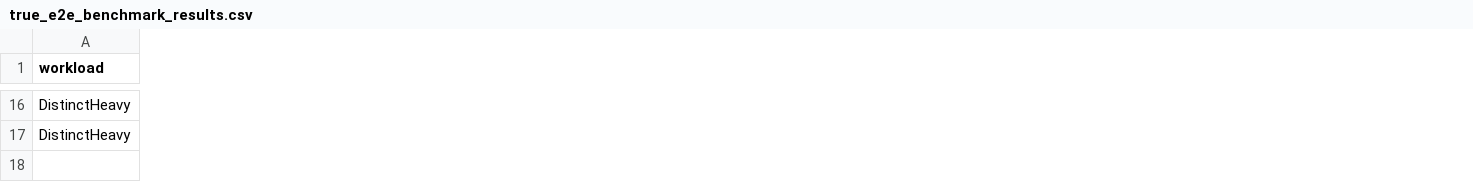
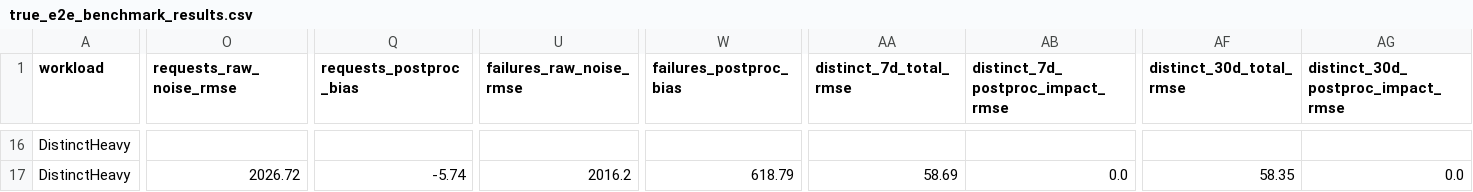
Before and after one commit to thy919100815-art/private-llm-analytics, a CSV file: results/calendar_planning/true_e2e_benchmark_results.csv, drawn as a sheet; only a part is shown, gaps mark what is left out; the diff covers the shown part only; the diff names each change by its address in the sheet, - before the commit and + after, or states it on an @@ line.

Commit message:
fix(sdg_mh): group atomic admission, reservation lifecycle, and e2e statistical metrics

```diff
--- a/results/calendar_planning/true_e2e_benchmark_results.csv
+++ b/results/calendar_planning/true_e2e_benchmark_results.csv
+column O (requests_raw_noise_rmse), row 17: 2026.72
+column Q (requests_postproc_bias), row 17: -5.74
+column U (failures_raw_noise_rmse), row 17: 2016.2
+column W (failures_postproc_bias), row 17: 618.79
+column AA (distinct_7d_total_rmse), row 17: 58.69
+column AB (distinct_7d_postproc_impact_rmse), row 17: 0.0
+column AF (distinct_30d_total_rmse), row 17: 58.35
+column AG, row 1: distinct_30d_postproc_impact_rmse; row 17: 0.0
```
Also changed, not shown: 9 added columns and 79 edited cells elsewhere in this file, 10 other files.
